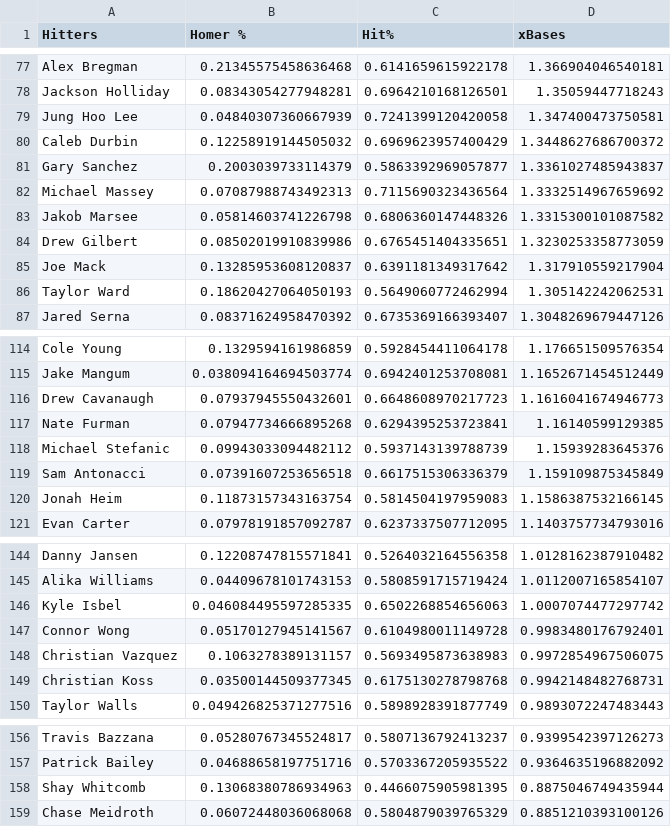
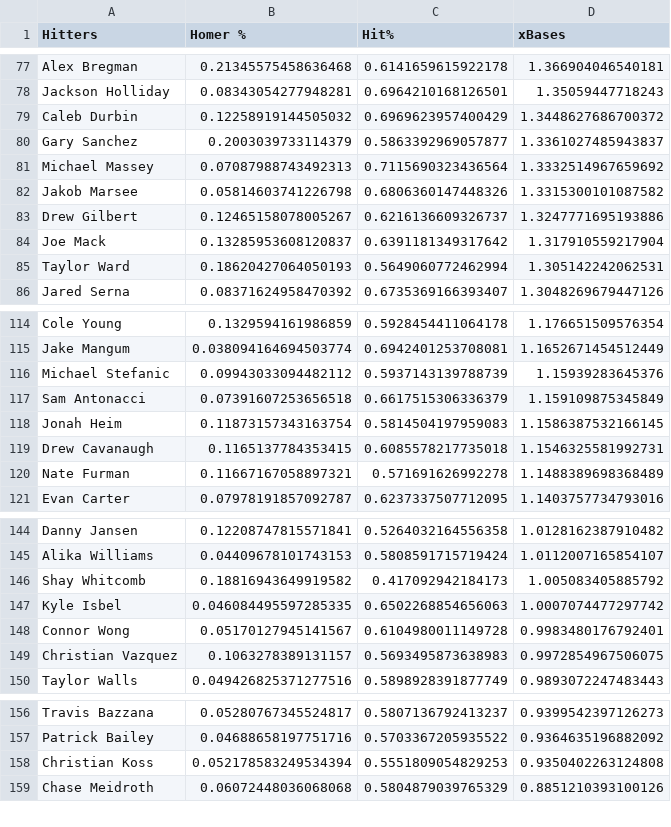
Before and after one commit to jack-simon4/jacks-models, a CSV file: src/assets/MLB-Player-Props.csv, drawn as a sheet; only a part is shown, gaps mark what is left out; the diff covers the shown part only.

```diff
--- a/src/assets/MLB-Player-Props.csv
+++ b/src/assets/MLB-Player-Props.csv
@@ -78,3 +78,2 @@ Alex Bregman,0.21345575458636468,0.6141659615922178,1.366904046540181
 Jackson Holliday,0.08343054277948281,0.6964210168126501,1.35059447718243
-Jung Hoo Lee,0.04840307360667939,0.7241399120420058,1.347400473750581
 Caleb Durbin,0.12258919144505032,0.6969623957400429,1.3448627686700372
@@ -83,3 +82,3 @@ Michael Massey,0.07087988743492313,0.7115690323436564,1.3332514967659692
 Jakob Marsee,0.05814603741226798,0.6806360147448326,1.3315300101087582
-Drew Gilbert,0.08502019910839986,0.6765451404335651,1.3230253358773059
+Drew Gilbert,0.12465158078005267,0.6216136609326737,1.3247771695193886
 Joe Mack,0.13285953608120837,0.6391181349317642,1.317910559217904
@@ -115,4 +115,2 @@ Cole Young,0.1329594161986859,0.5928454411064178,1.176651509576354
 Jake Mangum,0.038094164694503774,0.6942401253708081,1.1652671454512449
-Drew Cavanaugh,0.07937945550432601,0.6648608970217723,1.1616041674946773
-Nate Furman,0.07947734666895268,0.6294395253723841,1.16140599129385
 Michael Stefanic,0.09943033094482112,0.5937143139788739,1.15939283645376
@@ -120,2 +118,4 @@ Sam Antonacci,0.07391607253656518,0.6617515306336379,1.159109875345849
 Jonah Heim,0.11873157343163754,0.5814504197959083,1.1586387532166145
+Drew Cavanaugh,0.1165137784353415,0.6085578217735018,1.1546325581992731
+Nate Furman,0.11667167058897321,0.571691626992278,1.1488389698368489
 Evan Carter,0.07978191857092787,0.6237337507712095,1.1403757734793016
@@ -145,2 +145,3 @@ Danny Jansen,0.12208747815571841,0.5264032164556358,1.0128162387910482
 Alika Williams,0.04409678101743153,0.5808591715719424,1.0112007165854107
+Shay Whitcomb,0.18816943649919582,0.417092942184173,1.005083405885792
 Kyle Isbel,0.046084495597285335,0.6502268854656063,1.0007074477297742
@@ -148,3 +149,2 @@ Connor Wong,0.05170127945141567,0.6104980011149728,0.9983480176792401
 Christian Vazquez,0.1063278389131157,0.5693495873638983,0.9972854967506075
-Christian Koss,0.03500144509377345,0.6175130278798768,0.9942148482768731
 Taylor Walls,0.049426825371277516,0.5898928391877749,0.9893072247483443
@@ -157,3 +157,3 @@ Travis Bazzana,0.05280767345524817,0.5807136792413237,0.9399542397126273
 Patrick Bailey,0.04688658197751716,0.5703367205935522,0.9364635196882092
-Shay Whitcomb,0.13068380786934963,0.4466075905981395,0.8875046749435944
+Christian Koss,0.052178583249534394,0.5551809054829253,0.9350402263124808
 Chase Meidroth,0.06072448036068068,0.5804879039765329,0.8851210393100126
```
Also changed, not shown: 3 added rows, 2 removed rows and 3 edited cells elsewhere in this file, 3 other files.
